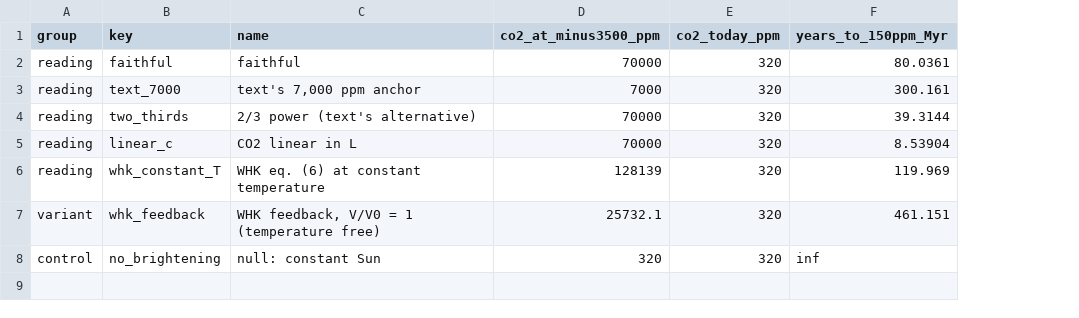
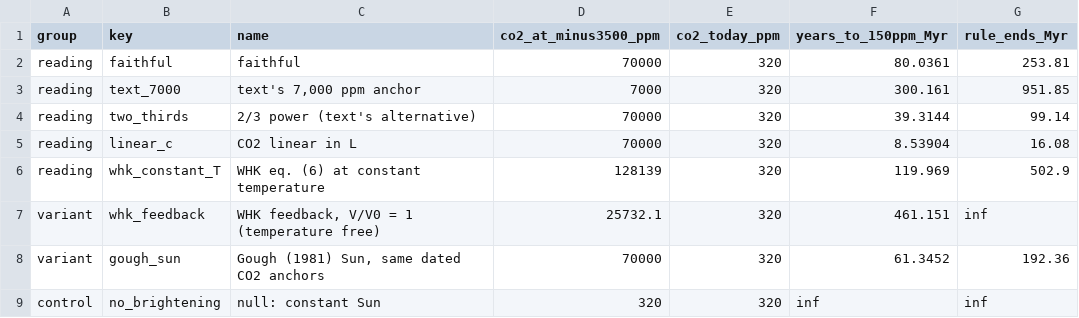
Before and after one commit to BWBrook/terra_prisca, a CSV file: models/biosphere_lifespan/fidelity/lw1982_lifespan.csv, drawn as a sheet; the diff names each change by its address in the sheet, - before the commit and + after, or states it on an @@ line.

```diff
--- a/models/biosphere_lifespan/fidelity/lw1982_lifespan.csv
+++ b/models/biosphere_lifespan/fidelity/lw1982_lifespan.csv
+column G (rule_ends_Myr), rows 2-7: 253.81 | 951.85 | 99.14 | 16.08 | 502.9 | inf; row 9: inf
+row 8: variant | gough_sun | Gough (1981) Sun, same dated CO2 anchors | 70000 | 320 | 61.3452 | 192.36
```
Also changed, not shown: models/biosphere_lifespan/fidelity/lw1982_claims.csv, models/biosphere_lifespan/fidelity/lw1982_fidelity.csv, 13 other files.
